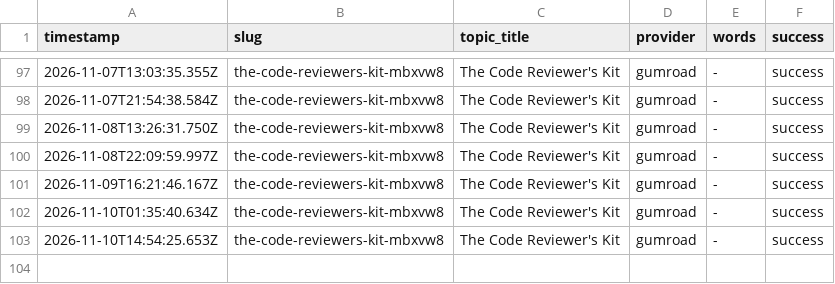
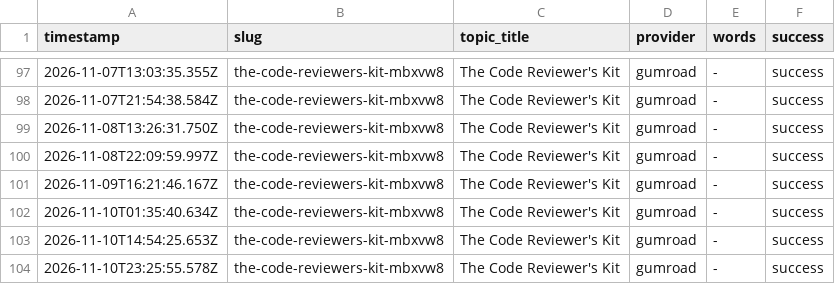
Before and after one commit to haxno2004-wq/aitoollab-autopilot, a CSV file: state/labstore/log.csv, drawn as a sheet; only a part is shown, gaps mark what is left out.

```diff
--- a/state/labstore/log.csv
+++ b/state/labstore/log.csv
@@ -103 +103,2 @@ timestamp,slug,topic_title,provider,words,success
 2026-11-10T14:54:25.653Z,the-code-reviewers-kit-mbxvw8,The Code Reviewer's Kit,gumroad,-,success
+2026-11-10T23:25:55.578Z,the-code-reviewers-kit-mbxvw8,The Code Reviewer's Kit,gumroad,-,success
```
Also changed, not shown: 1 other file.
